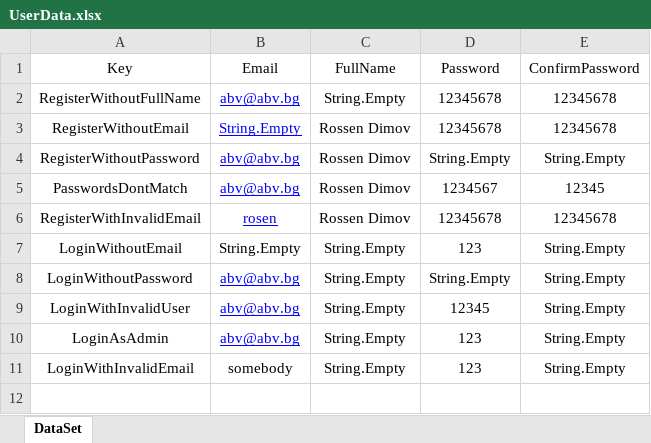
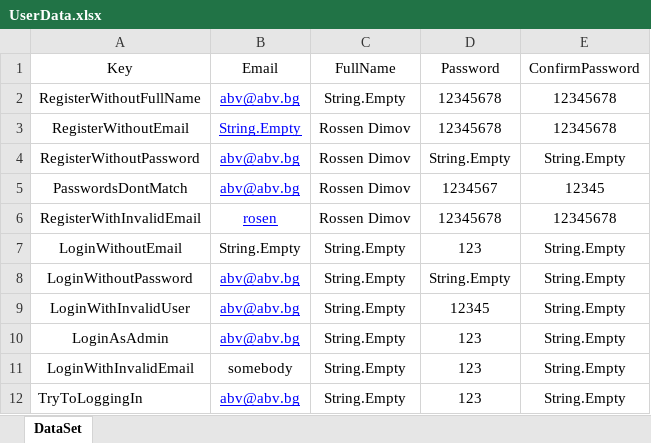
Before and after one commit to rosenmdimov/BlogHomeWork, an Excel workbook: BlogUITests/DataDrivenTests/UserData.xlsx, sheet DataSet, drawn as a sheet; values as stored, in another font and other column widths than the file's, no borders; the diff names each change by its address in the sheet, - before the commit and + after, or states it on an @@ line.

Commit message:
New path in accessData class

```diff
--- a/BlogUITests/DataDrivenTests/UserData.xlsx (sheet DataSet)
+++ b/BlogUITests/DataDrivenTests/UserData.xlsx (sheet DataSet)
+row 12: TryToLoggingIn | abv@abv.bg | String.Empty | 123 | String.Empty
```
Also changed, not shown: 8 other files.
